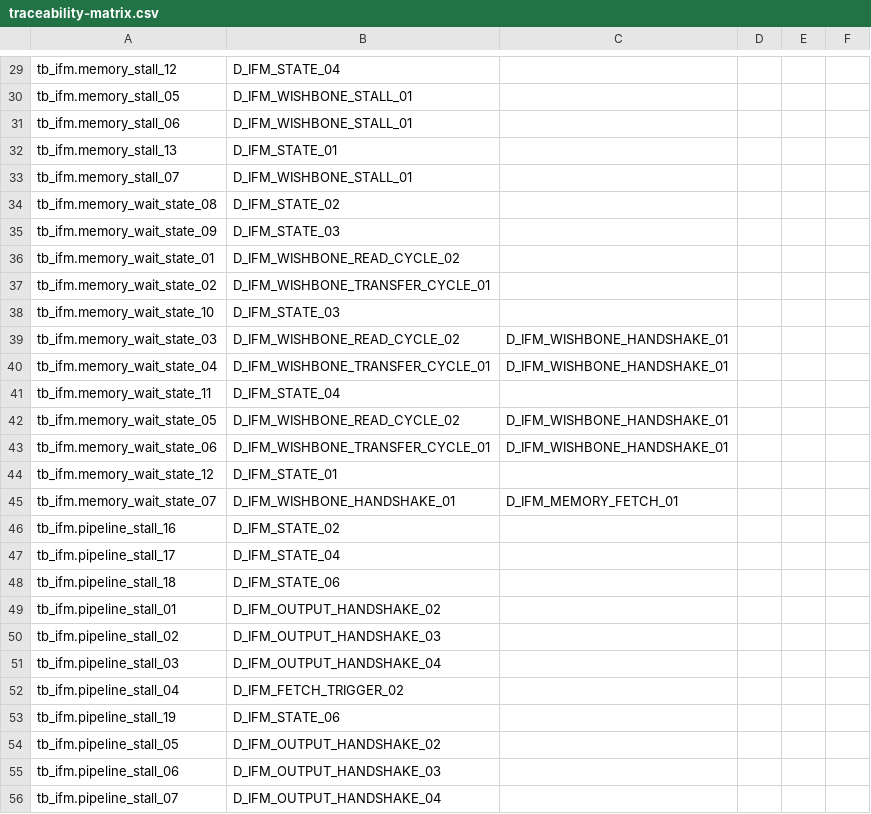
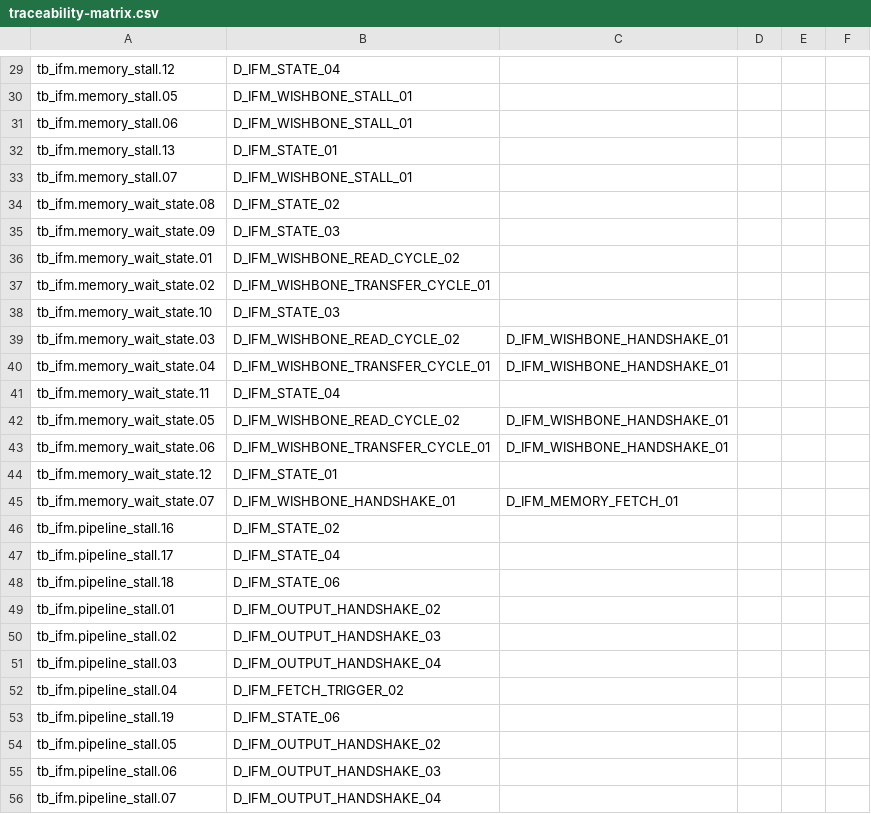
Before and after one commit to cchaine/ECAP5-DPROC, a CSV file: config/traceability-matrix.csv, drawn as a sheet; only a part is shown, gaps mark what is left out; the diff covers the shown part only; the diff names each change by its address in the sheet, - before the commit and + after, or states it on an @@ line.

```diff
--- a/config/traceability-matrix.csv
+++ b/config/traceability-matrix.csv
-A29: tb_ifm.memory_stall_12
+A29: tb_ifm.memory_stall.12
-A30: tb_ifm.memory_stall_05
+A30: tb_ifm.memory_stall.05
-A31: tb_ifm.memory_stall_06
+A31: tb_ifm.memory_stall.06
-A32: tb_ifm.memory_stall_13
+A32: tb_ifm.memory_stall.13
-A33: tb_ifm.memory_stall_07
+A33: tb_ifm.memory_stall.07
-A34: tb_ifm.memory_wait_state_08
+A34: tb_ifm.memory_wait_state.08
-A35: tb_ifm.memory_wait_state_09
+A35: tb_ifm.memory_wait_state.09
-A36: tb_ifm.memory_wait_state_01
+A36: tb_ifm.memory_wait_state.01
-A37: tb_ifm.memory_wait_state_02
+A37: tb_ifm.memory_wait_state.02
-A38: tb_ifm.memory_wait_state_10
+A38: tb_ifm.memory_wait_state.10
-A39: tb_ifm.memory_wait_state_03
+A39: tb_ifm.memory_wait_state.03
-A40: tb_ifm.memory_wait_state_04
+A40: tb_ifm.memory_wait_state.04
-A41: tb_ifm.memory_wait_state_11
+A41: tb_ifm.memory_wait_state.11
-A42: tb_ifm.memory_wait_state_05
+A42: tb_ifm.memory_wait_state.05
-A43: tb_ifm.memory_wait_state_06
+A43: tb_ifm.memory_wait_state.06
-A44: tb_ifm.memory_wait_state_12
+A44: tb_ifm.memory_wait_state.12
-A45: tb_ifm.memory_wait_state_07
+A45: tb_ifm.memory_wait_state.07
-A46: tb_ifm.pipeline_stall_16
+A46: tb_ifm.pipeline_stall.16
-A47: tb_ifm.pipeline_stall_17
+A47: tb_ifm.pipeline_stall.17
-A48: tb_ifm.pipeline_stall_18
+A48: tb_ifm.pipeline_stall.18
-A49: tb_ifm.pipeline_stall_01
+A49: tb_ifm.pipeline_stall.01
-A50: tb_ifm.pipeline_stall_02
+A50: tb_ifm.pipeline_stall.02
-A51: tb_ifm.pipeline_stall_03
+A51: tb_ifm.pipeline_stall.03
-A52: tb_ifm.pipeline_stall_04
+A52: tb_ifm.pipeline_stall.04
-A53: tb_ifm.pipeline_stall_19
+A53: tb_ifm.pipeline_stall.19
-A54: tb_ifm.pipeline_stall_05
+A54: tb_ifm.pipeline_stall.05
-A55: tb_ifm.pipeline_stall_06
+A55: tb_ifm.pipeline_stall.06
-A56: tb_ifm.pipeline_stall_07
+A56: tb_ifm.pipeline_stall.07
```
Also changed, not shown: 124 edited cells elsewhere in this file, 3 other files.
